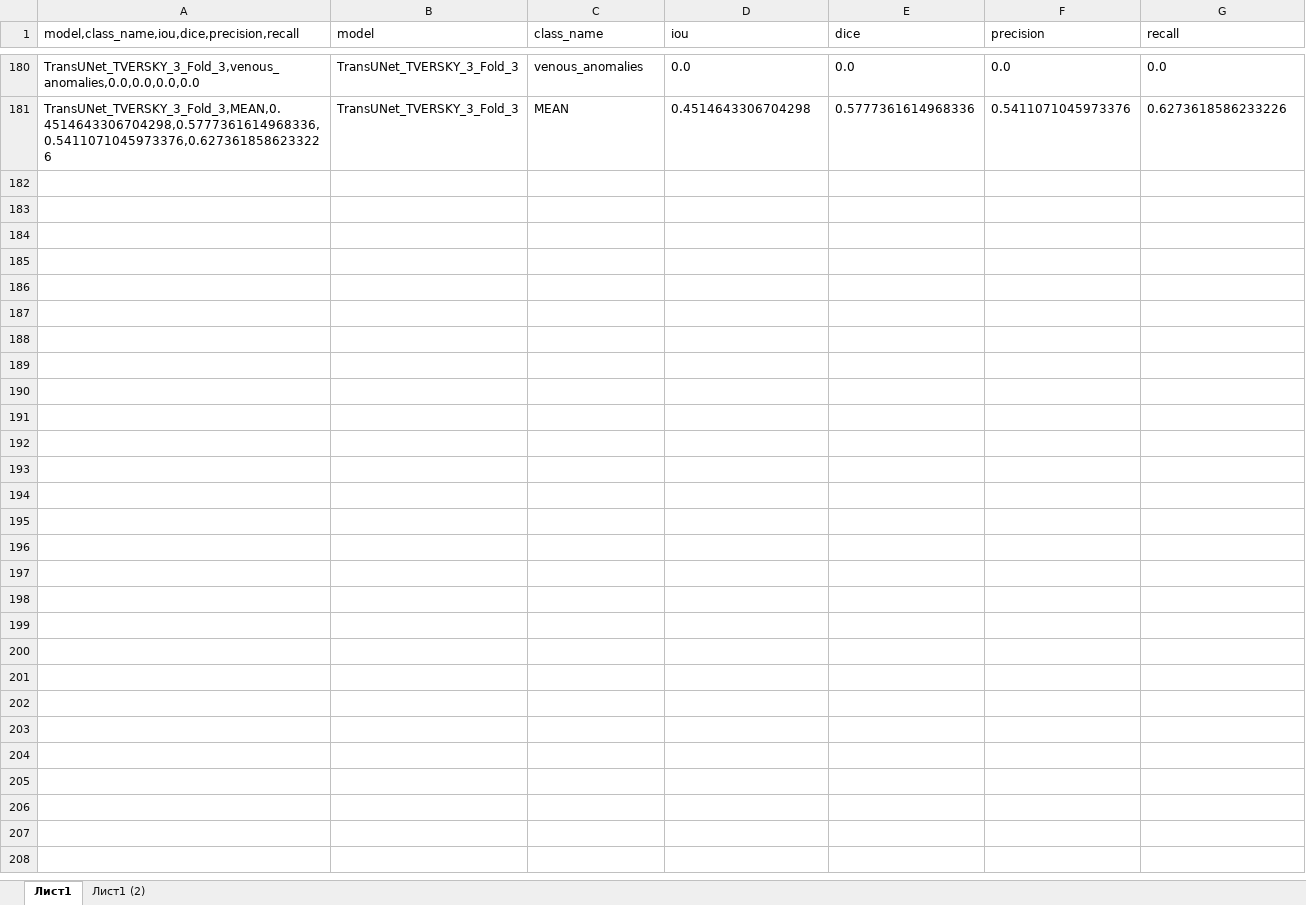
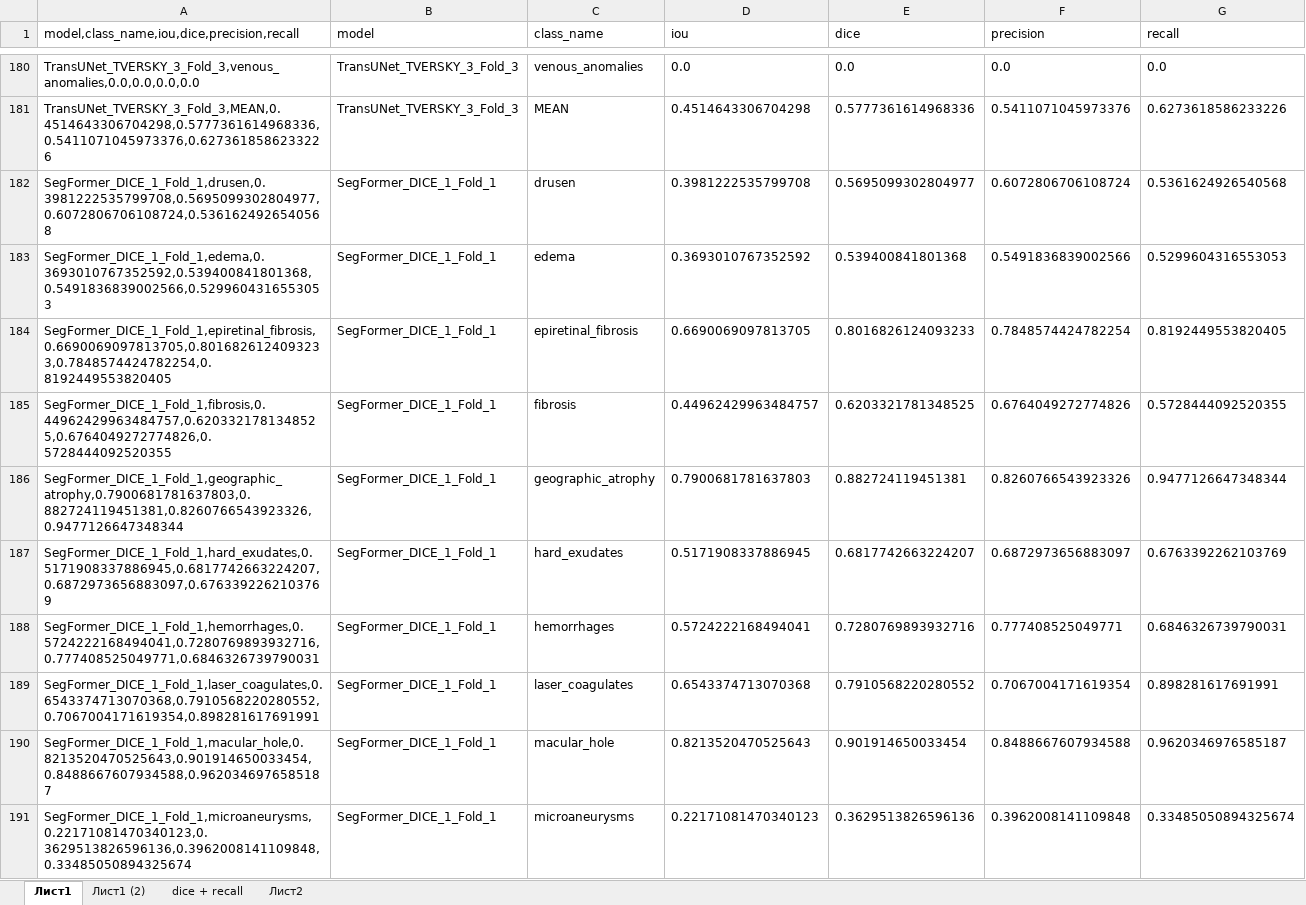
Before and after one commit to tvsmsa/segmentation_biomarcers_pp, an Excel workbook: metrics.xlsx, sheet Лист1, drawn as a sheet; only a part is shown, gaps mark what is left out; values as stored, in another font and other column widths than the file's, no borders; the diff covers the shown part only; the diff names each change by its address in the sheet, - before the commit and + after, or states it on an @@ line.

```diff
--- a/metrics.xlsx (sheet Лист1)
+++ b/metrics.xlsx (sheet Лист1)
+sheet tab: dice + recall
+sheet tab: Лист2
+row 182: SegFormer_DICE_1_Fold_1,drusen,0.3981222535799708,0.5695099302804977,0.6072806706108724,0.5361624926540568 | SegFormer_DICE_1_Fold_1 | drusen | 0.3981222535799708 | 0.5695099302804977 | 0.6072806706108724 | 0.5361624926540568
+row 183: SegFormer_DICE_1_Fold_1,edema,0.3693010767352592,0.539400841801368,0.5491836839002566,0.5299604316553053 | SegFormer_DICE_1_Fold_1 | edema | 0.3693010767352592 | 0.539400841801368 | 0.5491836839002566 | 0.5299604316553053
+row 184: SegFormer_DICE_1_Fold_1,epiretinal_fibrosis,0.6690069097813705,0.8016826124093233,0.7848574424782254,0.8192449553820405 | SegFormer_DICE_1_Fold_1 | epiretinal_fibrosis | 0.6690069097813705 | 0.8016826124093233 | 0.7848574424782254 | 0.8192449553820405
+row 185: SegFormer_DICE_1_Fold_1,fibrosis,0.44962429963484757,0.6203321781348525,0.6764049272774826,0.5728444092520355 | SegFormer_DICE_1_Fold_1 | fibrosis | 0.44962429963484757 | 0.6203321781348525 | 0.6764049272774826 | 0.5728444092520355
+row 186: SegFormer_DICE_1_Fold_1,geographic_atrophy,0.7900681781637803,0.882724119451381,0.8260766543923326,0.9477126647348344 | SegFormer_DICE_1_Fold_1 | geographic_atrophy | 0.7900681781637803 | 0.882724119451381 | 0.8260766543923326 | 0.9477126647348344
+row 187: SegFormer_DICE_1_Fold_1,hard_exudates,0.5171908337886945,0.6817742663224207,0.6872973656883097,0.6763392262103769 | SegFormer_DICE_1_Fold_1 | hard_exudates | 0.5171908337886945 | 0.6817742663224207 | 0.6872973656883097 | 0.6763392262103769
+row 188: SegFormer_DICE_1_Fold_1,hemorrhages,0.5724222168494041,0.7280769893932716,0.777408525049771,0.6846326739790031 | SegFormer_DICE_1_Fold_1 | hemorrhages | 0.5724222168494041 | 0.7280769893932716 | 0.777408525049771 | 0.6846326739790031
+row 189: SegFormer_DICE_1_Fold_1,laser_coagulates,0.6543374713070368,0.7910568220280552,0.7067004171619354,0.898281617691991 | SegFormer_DICE_1_Fold_1 | laser_coagulates | 0.6543374713070368 | 0.7910568220280552 | 0.7067004171619354 | 0.898281617691991
+row 190: SegFormer_DICE_1_Fold_1,macular_hole,0.8213520470525643,0.901914650033454,0.8488667607934588,0.9620346976585187 | SegFormer_DICE_1_Fold_1 | macular_hole | 0.8213520470525643 | 0.901914650033454 | 0.8488667607934588 | 0.9620346976585187
+row 191: SegFormer_DICE_1_Fold_1,microaneurysms,0.22171081470340123,0.3629513826596136,0.3962008141109848,0.33485050894325674 | SegFormer_DICE_1_Fold_1 | microaneurysms | 0.22171081470340123 | 0.3629513826596136 | 0.3962008141109848 | 0.33485050894325674
```
Also changed, not shown: 80 added rows elsewhere in this sheet, sheet Лист1 (2), formulas that keep their value, 8 other files.
